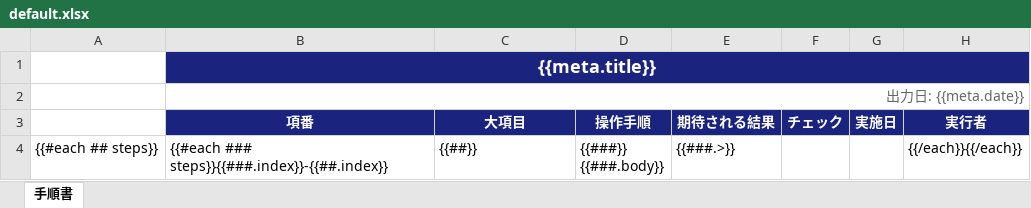
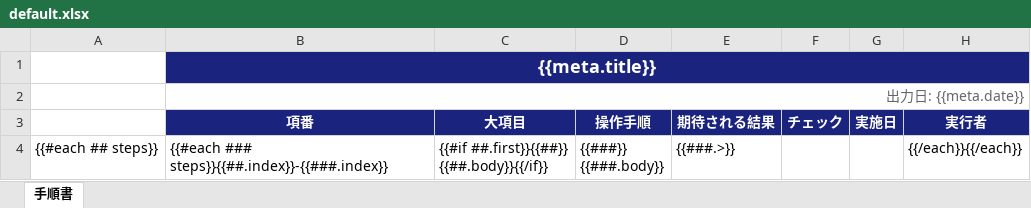
Before and after one commit to mittya6/Tejun.ts, an Excel workbook: templates/default.xlsx, sheet 手順書, drawn as a sheet; values as stored, in another font and other column widths than the file's, no borders; ↵ is a line break in a cell; the diff names each change by its address in the sheet, - before the commit and + after, or states it on an @@ line.

```diff
--- a/templates/default.xlsx (sheet 手順書)
+++ b/templates/default.xlsx (sheet 手順書)
-B4 (項番): {{#each ### steps}}{{###.index}}-{{##.index}}
+B4 (項番): {{#each ### steps}}{{##.index}}-{{###.index}}
-C4 (大項目): {{##}}
+C4 (大項目): {{#if ##.first}}{{##}} ↵ {{##.body}}{{/if}}
```
Also changed, not shown: 5 other files.
